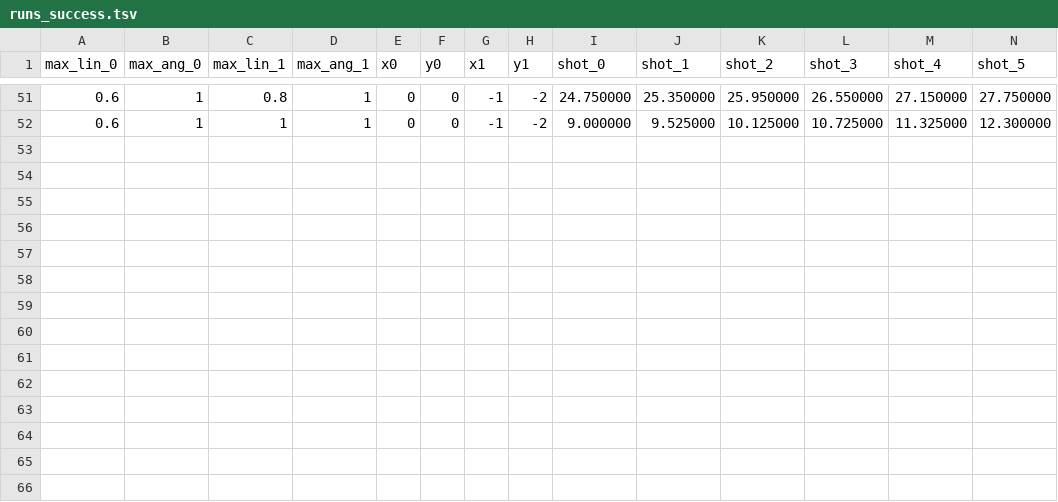
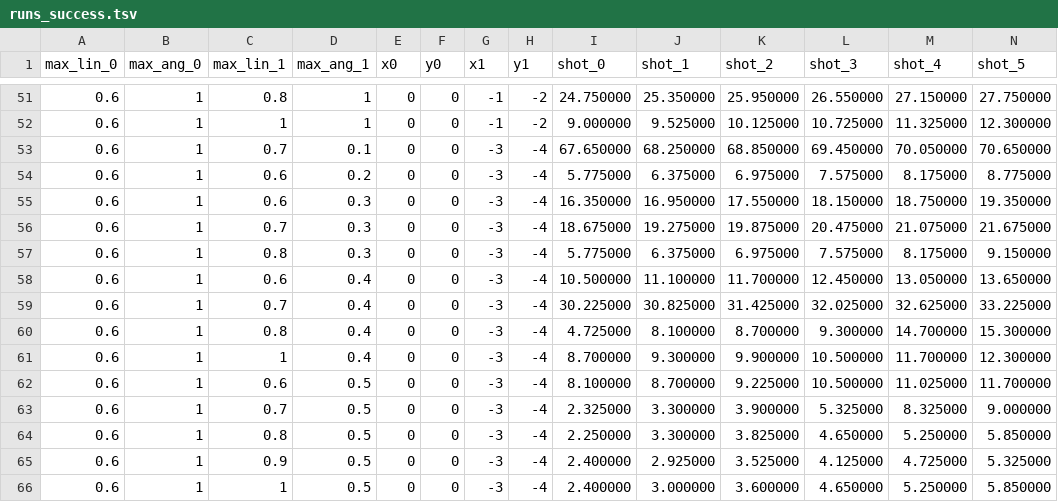
Before and after one commit to ajayjain/DRBL, a TSV file: analysis/runs_success.tsv, drawn as a sheet; only a part is shown, gaps mark what is left out; the diff names each change by its address in the sheet, - before the commit and + after, or states it on an @@ line.

```diff
--- a/analysis/runs_success.tsv
+++ b/analysis/runs_success.tsv
+row 53: 0.6 | 1 | 0.7 | 0.1 | 0 | 0 | -3 | -4 | 67.650000 | 68.250000 | 68.850000 | 69.450000 | 70.050000 | 70.650000
+row 54: 0.6 | 1 | 0.6 | 0.2 | 0 | 0 | -3 | -4 | 5.775000 | 6.375000 | 6.975000 | 7.575000 | 8.175000 | 8.775000
+row 55: 0.6 | 1 | 0.6 | 0.3 | 0 | 0 | -3 | -4 | 16.350000 | 16.950000 | 17.550000 | 18.150000 | 18.750000 | 19.350000
+row 56: 0.6 | 1 | 0.7 | 0.3 | 0 | 0 | -3 | -4 | 18.675000 | 19.275000 | 19.875000 | 20.475000 | 21.075000 | 21.675000
+row 57: 0.6 | 1 | 0.8 | 0.3 | 0 | 0 | -3 | -4 | 5.775000 | 6.375000 | 6.975000 | 7.575000 | 8.175000 | 9.150000
+row 58: 0.6 | 1 | 0.6 | 0.4 | 0 | 0 | -3 | -4 | 10.500000 | 11.100000 | 11.700000 | 12.450000 | 13.050000 | 13.650000
+row 59: 0.6 | 1 | 0.7 | 0.4 | 0 | 0 | -3 | -4 | 30.225000 | 30.825000 | 31.425000 | 32.025000 | 32.625000 | 33.225000
+row 60: 0.6 | 1 | 0.8 | 0.4 | 0 | 0 | -3 | -4 | 4.725000 | 8.100000 | 8.700000 | 9.300000 | 14.700000 | 15.300000
+row 61: 0.6 | 1 | 1 | 0.4 | 0 | 0 | -3 | -4 | 8.700000 | 9.300000 | 9.900000 | 10.500000 | 11.700000 | 12.300000
+row 62: 0.6 | 1 | 0.6 | 0.5 | 0 | 0 | -3 | -4 | 8.100000 | 8.700000 | 9.225000 | 10.500000 | 11.025000 | 11.700000
+row 63: 0.6 | 1 | 0.7 | 0.5 | 0 | 0 | -3 | -4 | 2.325000 | 3.300000 | 3.900000 | 5.325000 | 8.325000 | 9.000000
+row 64: 0.6 | 1 | 0.8 | 0.5 | 0 | 0 | -3 | -4 | 2.250000 | 3.300000 | 3.825000 | 4.650000 | 5.250000 | 5.850000
+row 65: 0.6 | 1 | 0.9 | 0.5 | 0 | 0 | -3 | -4 | 2.400000 | 2.925000 | 3.525000 | 4.125000 | 4.725000 | 5.325000
+row 66: 0.6 | 1 | 1 | 0.5 | 0 | 0 | -3 | -4 | 2.400000 | 3.000000 | 3.600000 | 4.650000 | 5.250000 | 5.850000
```
Also changed, not shown: analysis/params.tsv, analysis/runs_failure.tsv, 3 other files.
